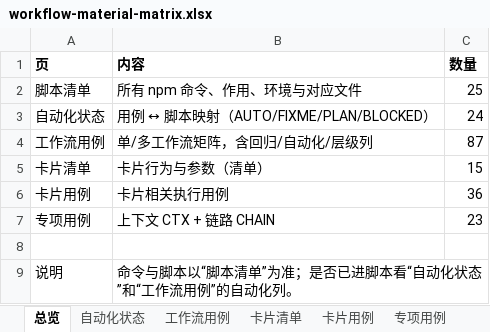
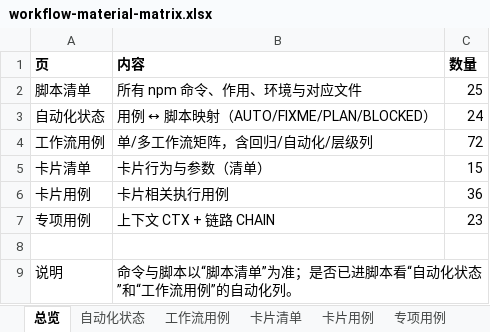
Before and after one commit to yabin-93/test-cinlink, an Excel workbook: docs/design-cases/workflow-material-matrix.xlsx, sheet 总览, drawn as a sheet; values as stored, in another font and other column widths than the file's, no borders; the diff names each change by its address in the sheet, - before the commit and + after, or states it on an @@ line.

```diff
--- a/docs/design-cases/workflow-material-matrix.xlsx (sheet 总览)
+++ b/docs/design-cases/workflow-material-matrix.xlsx (sheet 总览)
-C4 (数量): 87
+C4 (数量): 72
```
Also changed, not shown: sheet 工作流用例, 1 other file.
